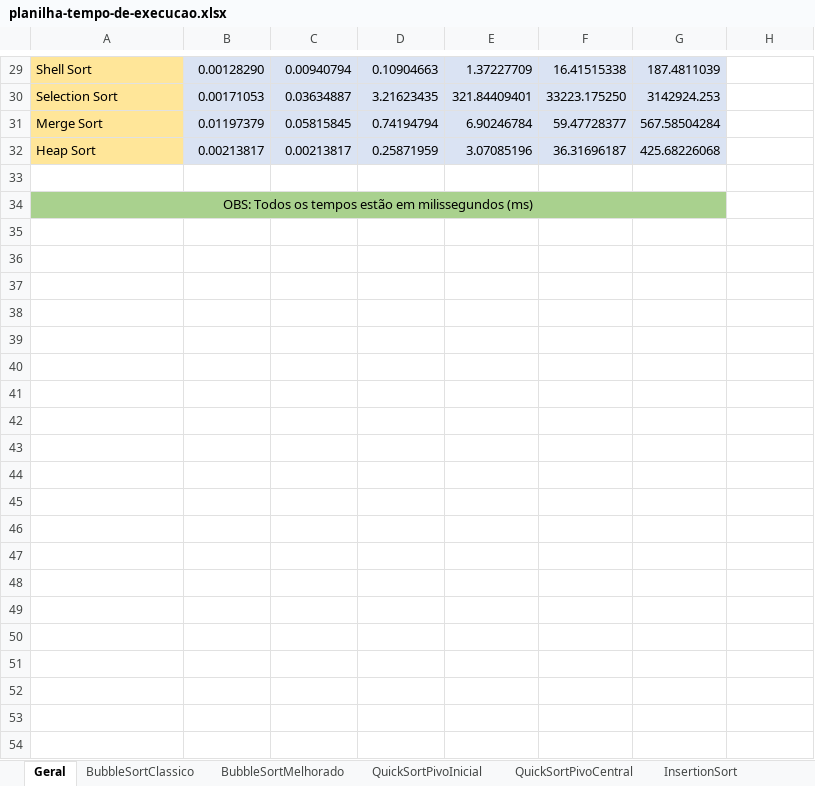
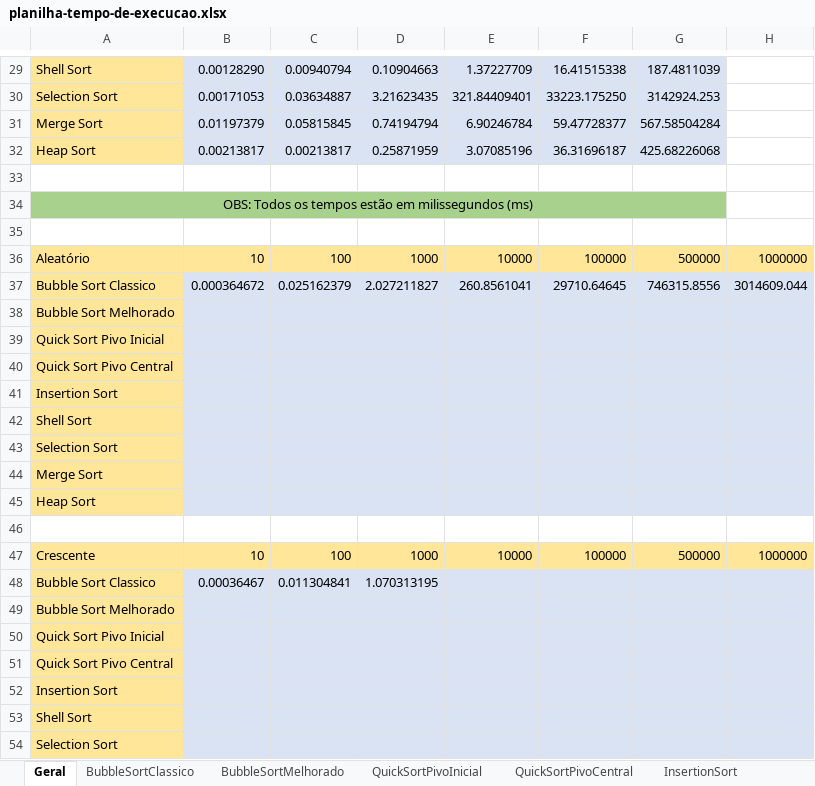
Before and after one commit to brunoslima/Sorting-Algorithms-Analysis-Complexity, an Excel workbook: Analyze/planilha-tempo-de-execucao.xlsx, sheet Geral, drawn as a sheet; only a part is shown, gaps mark what is left out; values as stored, in another font and other column widths than the file's, no borders; the diff covers the shown part only; the diff names each change by its address in the sheet, - before the commit and + after, or states it on an @@ line.

Commit message:
Incluindo modificações no Shell e no início da tabela

```diff
--- a/Analyze/planilha-tempo-de-execucao.xlsx (sheet Geral)
+++ b/Analyze/planilha-tempo-de-execucao.xlsx (sheet Geral)
+row 35: (empty)
+row 36: Aleatório | 10 | 100 | 1000 | 10000 | 100000 | 500000 | 1000000
+row 37: Bubble Sort Classico | 0.000364672 | 0.025162379 | 2.027211827 | 260.8561041 | 29710.64645 | 746315.8556 | 3014609.044
+row 38: Bubble Sort Melhorado
+row 39: Quick Sort Pivo Inicial
+row 40: Quick Sort Pivo Central
+row 41: Insertion Sort
+row 42: Shell Sort
+row 43: Selection Sort
+row 44: Merge Sort
+row 45: Heap Sort
+row 46: (empty)
+row 47: Crescente | 10 | 100 | 1000 | 10000 | 100000 | 500000 | 1000000
+row 48: Bubble Sort Classico | 0.00036467 | 0.011304841 | 1.070313195
+row 49: Bubble Sort Melhorado
+row 50: Quick Sort Pivo Inicial
+row 51: Quick Sort Pivo Central
+row 52: Insertion Sort
+row 53: Shell Sort
+row 54: Selection Sort
```
Also changed, not shown: 13 added rows elsewhere in this sheet, charts or pictures, 22 other files.
